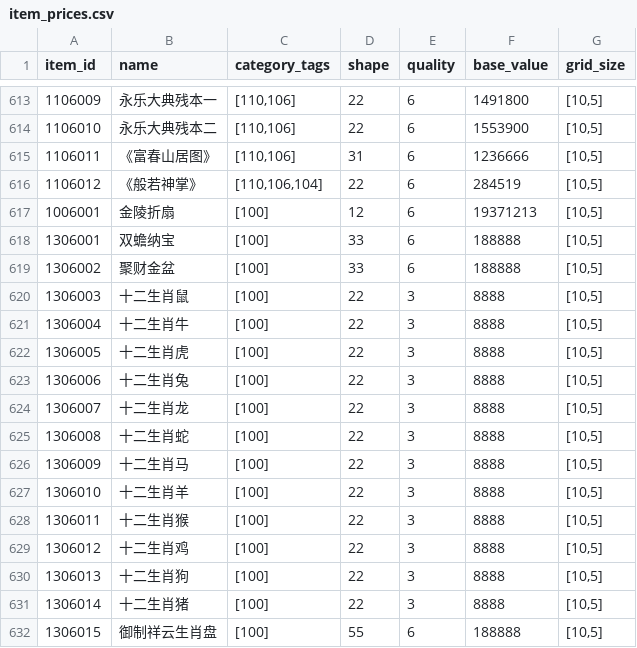
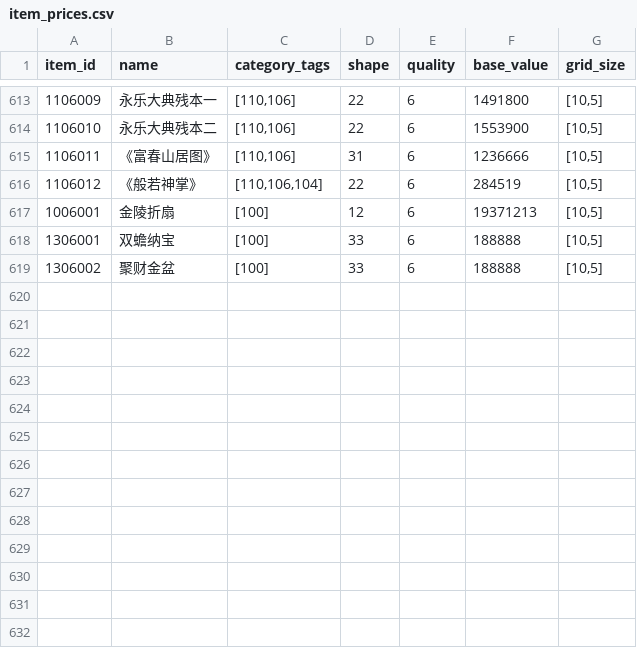
Before and after one commit to nql1314/bidking-booooot, a CSV file: data/item_prices.csv, drawn as a sheet; only a part is shown, gaps mark what is left out.

```diff
--- a/data/item_prices.csv
+++ b/data/item_prices.csv
@@ -619,14 +619 @@
 1306002,聚财金盆,[100],33,6,188888,"[10,5]"
-1306003,十二生肖鼠,[100],22,3,8888,"[10,5]"
-1306004,十二生肖牛,[100],22,3,8888,"[10,5]"
-1306005,十二生肖虎,[100],22,3,8888,"[10,5]"
-1306006,十二生肖兔,[100],22,3,8888,"[10,5]"
-1306007,十二生肖龙,[100],22,3,8888,"[10,5]"
-1306008,十二生肖蛇,[100],22,3,8888,"[10,5]"
-1306009,十二生肖马,[100],22,3,8888,"[10,5]"
-1306010,十二生肖羊,[100],22,3,8888,"[10,5]"
-1306011,十二生肖猴,[100],22,3,8888,"[10,5]"
-1306012,十二生肖鸡,[100],22,3,8888,"[10,5]"
-1306013,十二生肖狗,[100],22,3,8888,"[10,5]"
-1306014,十二生肖猪,[100],22,3,8888,"[10,5]"
-1306015,御制祥云生肖盘,[100],55,6,188888,"[10,5]"
```
Also changed, not shown: 9 other files.
